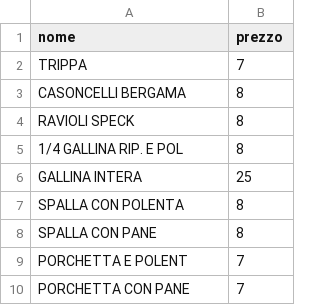
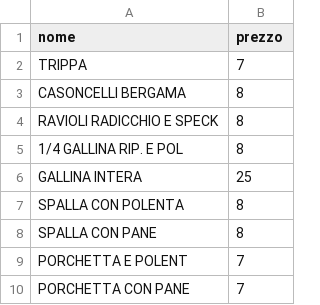
Before and after one commit to emiliomaj60-lang/alpini-preordini, a CSV file: menu_alpini.csv, drawn as a sheet; only a part is shown.

```diff
--- a/menu_alpini.csv
+++ b/menu_alpini.csv
@@ -3,3 +3,3 @@ TRIPPA,7
 CASONCELLI BERGAMA,8
-RAVIOLI SPECK,8
+RAVIOLI RADICCHIO E SPECK,8
 1/4 GALLINA RIP. E POL,8
```
Also changed, not shown: 1 other file.
